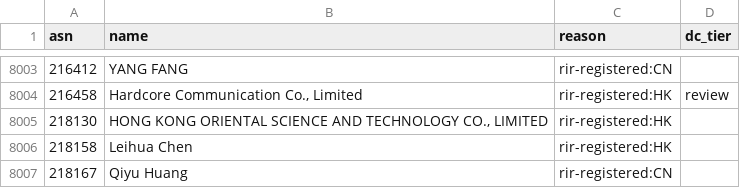
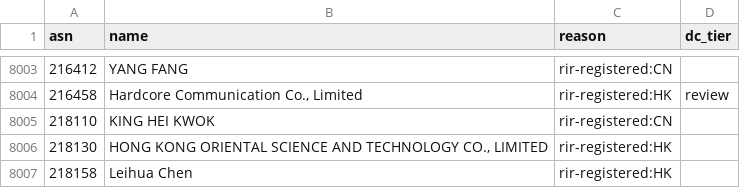
Before and after one commit to changx/dcip, a CSV file: out/china-asn.csv, drawn as a sheet; only a part is shown, gaps mark what is left out; the shorter side is filled out with more unchanged rows.

```diff
--- a/out/china-asn.csv
+++ b/out/china-asn.csv
@@ -8004,2 +8004,3 @@ asn,name,reason,dc_tier
 216458,"Hardcore Communication Co., Limited",rir-registered:HK,review
+218110,KING HEI KWOK,rir-registered:CN,
 218130,"HONG KONG ORIENTAL SCIENCE AND TECHNOLOGY CO., LIMITED",rir-registered:HK,
```
Also changed, not shown: out/asn.csv, out/china-line-asn.csv, 28 other files.
